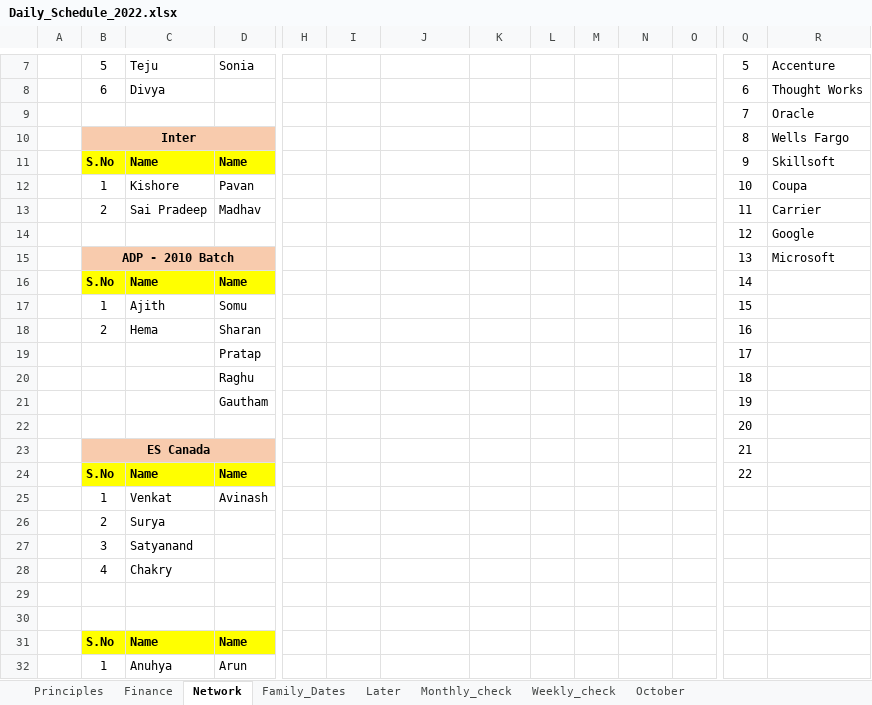
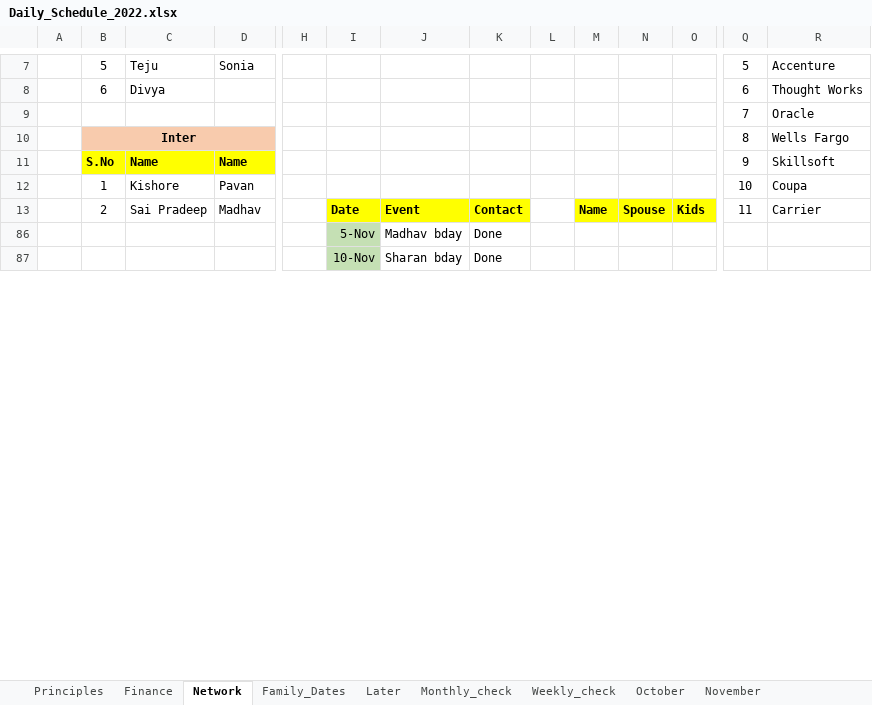
Before and after one commit to amarnath7572/Amar_2022, an Excel workbook: Daily Schedule/Daily_Schedule_2022.xlsx, sheet Network, drawn as a sheet; only a part is shown, gaps mark what is left out; values as stored, in another font and other column widths than the file's, no borders; removed rows and columns are numbered as before the commit, all else as after; rows hold the shown columns only; the diff covers the shown part only; the diff names each change by its address in the sheet, - before the commit and + after, or states it on an @@ line.

```diff
--- a/Daily Schedule/Daily_Schedule_2022.xlsx (sheet Network)
+++ b/Daily Schedule/Daily_Schedule_2022.xlsx (sheet Network)
+sheet tab: November
-I13: (empty)
+I13: Date
-I13:K13 fill: none
+I13:K13 fill: #FFFF00
-J13: (empty)
+J13: Event
-K13: (empty)
+K13: Contact
-M13: (empty)
+M13: Name
-M13:O13 fill: none
+M13:O13 fill: #FFFF00
-N13: (empty)
+N13: Spouse
-O13: (empty)
+O13: Kids
-row 14:  |  |  |  |  |  |  |  |  |  |  |  | 12 | Google
-row 15:  | ADP - 2010 Batch |  |  |  |  |  |  |  |  |  |  | 13 | Microsoft
-row 16:  | S.No | Name | Name |  |  |  |  |  |  |  |  | 14
-row 17:  | 1 | Ajith | Somu |  |  |  |  |  |  |  |  | 15
-row 18:  | 2 | Hema | Sharan |  |  |  |  |  |  |  |  | 16
-row 19:  |  |  | Pratap |  |  |  |  |  |  |  |  | 17
-row 20:  |  |  | Raghu |  |  |  |  |  |  |  |  | 18
-row 21:  |  |  | Gautham |  |  |  |  |  |  |  |  | 19
-row 22:  |  |  |  |  |  |  |  |  |  |  |  | 20
-row 23:  | ES Canada |  |  |  |  |  |  |  |  |  |  | 21
-row 24:  | S.No | Name | Name |  |  |  |  |  |  |  |  | 22
-row 25:  | 1 | Venkat | Avinash
-row 26:  | 2 | Surya
-row 27:  | 3 | Satyanand
-row 28:  | 4 | Chakry
-row 86: (empty)
+row 86:  |  |  |  |  | 5-Nov | Madhav bday | Done
-I86:I87 fill: none
+I86:I87 fill: #C5E0B4
-row 87: (empty)
+row 87:  |  |  |  |  | 10-Nov | Sharan bday | Done
-row 31:  | S.No | Name | Name
-row 32:  | 1 | Anuhya | Arun
```
Also changed, not shown: 7 added rows and 7 removed rows elsewhere in this sheet, sheet Finance, sheet October, hidden cells, 7 other files.
